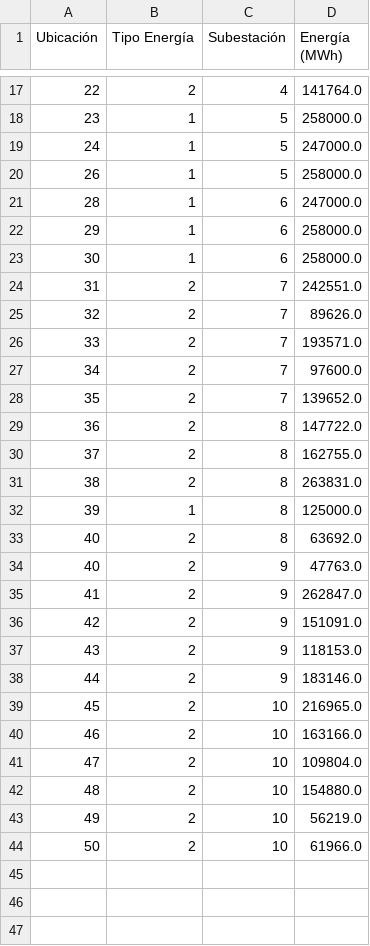
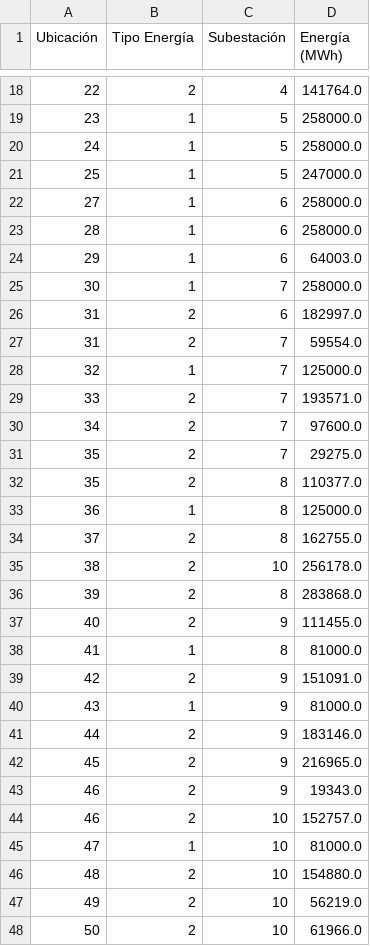
Before and after one commit to lnatero/ICS1113-G51, a CSV file: resultados/mes8.csv, drawn as a sheet; only a part is shown, gaps mark what is left out; the diff covers the shown part only.

```diff
--- a/resultados/mes8.csv
+++ b/resultados/mes8.csv
@@ -18,25 +19,28 @@ Ubicación,Tipo Energía,Subestación,Energía (MWh)
 23,1,5,258000.0
-24,1,5,247000.0
-26,1,5,258000.0
-28,1,6,247000.0
-29,1,6,258000.0
-30,1,6,258000.0
-31,2,7,242551.0
-32,2,7,89626.0
+24,1,5,258000.0
+25,1,5,247000.0
+27,1,6,258000.0
+28,1,6,258000.0
+29,1,6,64003.0
+30,1,7,258000.0
+31,2,6,182997.0
+31,2,7,59554.0
+32,1,7,125000.0
 33,2,7,193571.0
 34,2,7,97600.0
-35,2,7,139652.0
-36,2,8,147722.0
+35,2,7,29275.0
+35,2,8,110377.0
+36,1,8,125000.0
 37,2,8,162755.0
-38,2,8,263831.0
-39,1,8,125000.0
-40,2,8,63692.0
-40,2,9,47763.0
-41,2,9,262847.0
+38,2,10,256178.0
+39,2,8,283868.0
+40,2,9,111455.0
+41,1,8,81000.0
 42,2,9,151091.0
-43,2,9,118153.0
+43,1,9,81000.0
 44,2,9,183146.0
-45,2,10,216965.0
-46,2,10,163166.0
-47,2,10,109804.0
+45,2,9,216965.0
+46,2,9,19343.0
+46,2,10,152757.0
+47,1,10,81000.0
 48,2,10,154880.0
```
Also changed, not shown: 1 added row and 7 edited cells elsewhere in this file, resultados/mes10.csv, resultados/mes2.csv, 10 other files.
